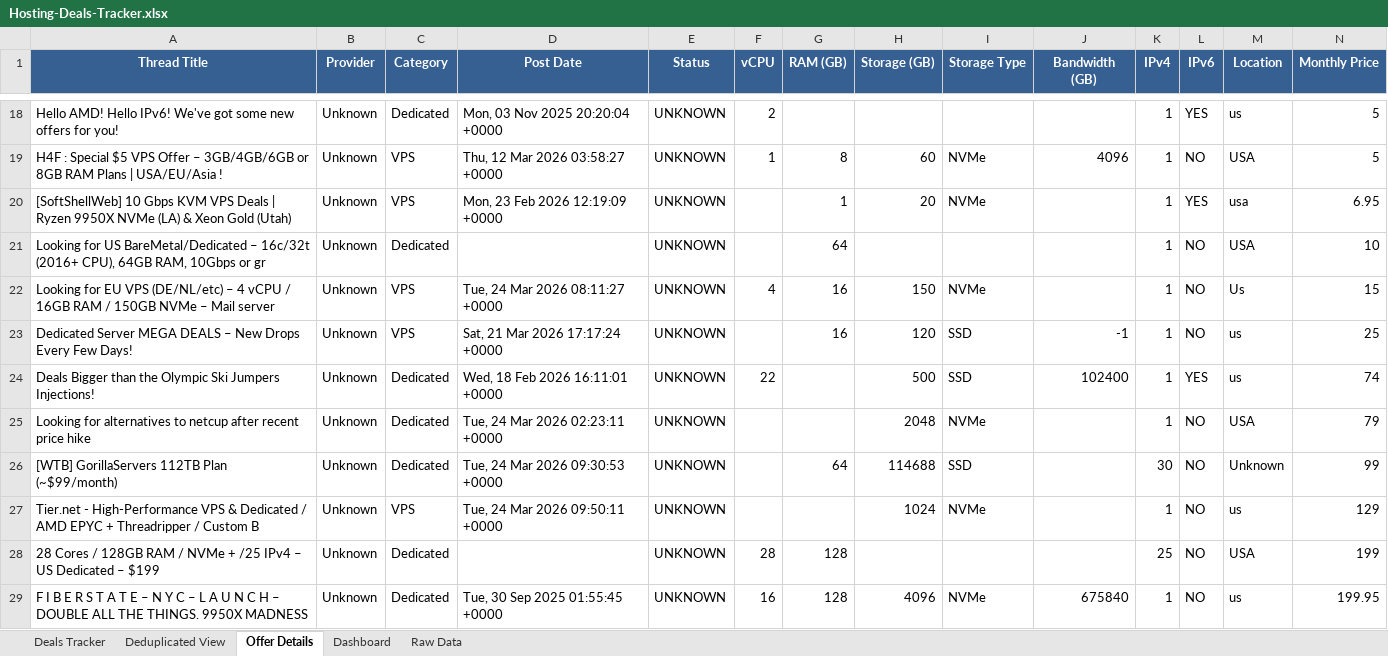
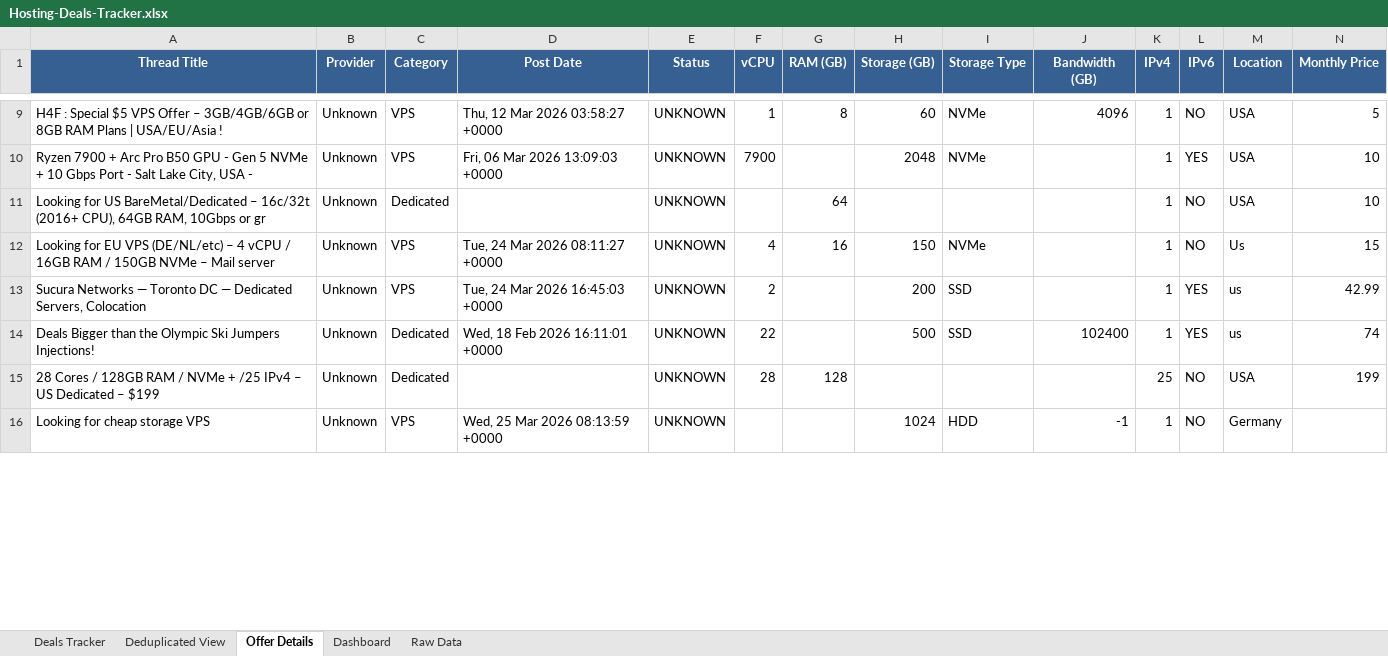
Before and after one commit to bojak83318/hosting-deals-tracker, an Excel workbook: output/Hosting-Deals-Tracker.xlsx, sheet Offer Details, drawn as a sheet; only a part is shown, gaps mark what is left out; values as stored, in another font and other column widths than the file's, no borders; removed rows and columns are numbered as before the commit, all else as after; rows hold the shown columns only; the diff covers the shown part only; the diff names each change by its address in the sheet, - before the commit and + after, or states it on an @@ line.

```diff
--- a/output/Hosting-Deals-Tracker.xlsx (sheet Offer Details)
+++ b/output/Hosting-Deals-Tracker.xlsx (sheet Offer Details)
-row 18: Hello AMD! Hello IPv6! We've got some new offers for you! | Unknown | Dedicated | Mon, 03 Nov 2025 20:20:04 +0000 | UNKNOWN | 2 |  |  |  |  | 1 | YES | us | 5
-row 20: [SoftShellWeb] 10 Gbps KVM VPS Deals | Ryzen 9950X NVMe (LA) & Xeon Gold (Utah) | Unknown | VPS | Mon, 23 Feb 2026 12:19:09 +0000 | UNKNOWN |  | 1 | 20 | NVMe |  | 1 | YES | usa | 6.95
+row 10: Ryzen 7900 + Arc Pro B50 GPU - Gen 5 NVMe + 10 Gbps Port - Salt Lake City, USA - | Unknown | VPS | Fri, 06 Mar 2026 13:09:03 +0000 | UNKNOWN | 7900 |  | 2048 | NVMe |  | 1 | YES | USA | 10
-row 23: Dedicated Server MEGA DEALS – New Drops Every Few Days! | Unknown | VPS | Sat, 21 Mar 2026 17:17:24 +0000 | UNKNOWN |  | 16 | 120 | SSD | -1 | 1 | NO | us | 25
+row 13: Sucura Networks — Toronto DC — Dedicated Servers, Colocation | Unknown | VPS | Tue, 24 Mar 2026 16:45:03 +0000 | UNKNOWN | 2 |  | 200 | SSD |  | 1 | YES | us | 42.99
-row 25: Looking for alternatives to netcup after recent price hike | Unknown | Dedicated | Tue, 24 Mar 2026 02:23:11 +0000 | UNKNOWN |  |  | 2048 | NVMe |  | 1 | NO | USA | 79
-row 26: [WTB] GorillaServers 112TB Plan (~$99/month) | Unknown | Dedicated | Tue, 24 Mar 2026 09:30:53 +0000 | UNKNOWN |  | 64 | 114688 | SSD |  | 30 | NO | Unknown | 99
-row 27: Tier.net - High-Performance VPS & Dedicated / AMD EPYC + Threadripper / Custom B | Unknown | VPS | Tue, 24 Mar 2026 09:50:11 +0000 | UNKNOWN |  |  | 1024 | NVMe |  | 1 | NO | us | 129
-row 29: F I B E R S T A T E – N Y C – L A U N C H – DOUBLE ALL THE THINGS. 9950X MADNESS | Unknown | Dedicated | Tue, 30 Sep 2025 01:55:45 +0000 | UNKNOWN | 16 | 128 | 4096 | NVMe | 675840 | 1 | NO | us | 199.95
+row 16: Looking for cheap storage VPS | Unknown | VPS | Wed, 25 Mar 2026 08:13:59 +0000 | UNKNOWN |  |  | 1024 | HDD | -1 | 1 | NO | Germany
```
Also changed, not shown: 7 added rows, 9 removed rows, 1 moved row and 26 edited cells elsewhere in this sheet, sheet Raw Data, sheet Deals Tracker, sheet Deduplicated View, sheet Dashboard, 1 other file.
